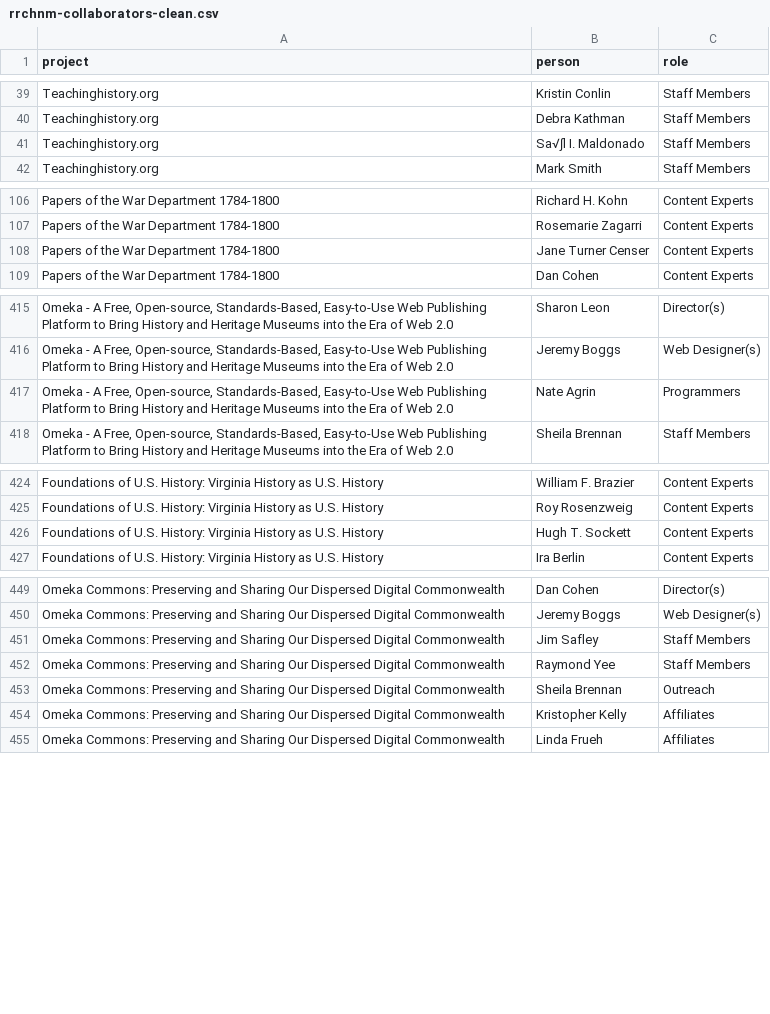
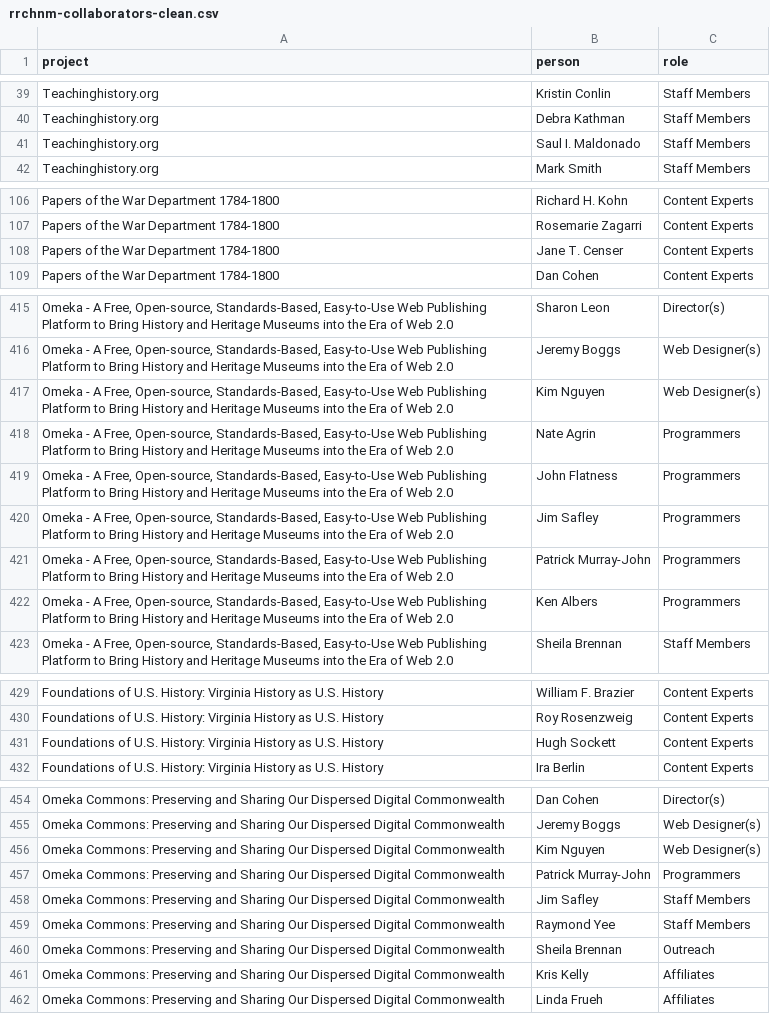
Before and after one commit to lmullen/rrchnm20-network, a CSV file: data/rrchnm-collaborators-clean.csv, drawn as a sheet; only a part is shown, gaps mark what is left out; addresses are those after the commit; the diff covers the shown part only; the diff names each change by its address in the sheet, - before the commit and + after, or states it on an @@ line.

Commit message:
adding revised clean data

```diff
--- a/data/rrchnm-collaborators-clean.csv
+++ b/data/rrchnm-collaborators-clean.csv
-B41 (person): Sa√∫l I. Maldonado
+B41 (person): Saul I. Maldonado
-B108 (person): Jane Turner Censer
+B108 (person): Jane T. Censer
+row 417: Omeka - A Free, Open-source, Standards-Based, Easy-to-Use Web Publishing Platform to Bring History and Heritage Museums into the Era of Web 2.0 | Kim Nguyen | Web Designer(s)
+row 419: Omeka - A Free, Open-source, Standards-Based, Easy-to-Use Web Publishing Platform to Bring History and Heritage Museums into the Era of Web 2.0 | John Flatness | Programmers
+row 420: Omeka - A Free, Open-source, Standards-Based, Easy-to-Use Web Publishing Platform to Bring History and Heritage Museums into the Era of Web 2.0 | Jim Safley | Programmers
+row 421: Omeka - A Free, Open-source, Standards-Based, Easy-to-Use Web Publishing Platform to Bring History and Heritage Museums into the Era of Web 2.0 | Patrick Murray-John | Programmers
+row 422: Omeka - A Free, Open-source, Standards-Based, Easy-to-Use Web Publishing Platform to Bring History and Heritage Museums into the Era of Web 2.0 | Ken Albers | Programmers
-B431 (person): Hugh T. Sockett
+B431 (person): Hugh Sockett
+row 456: Omeka Commons: Preserving and Sharing Our Dispersed Digital Commonwealth | Kim Nguyen | Web Designer(s)
+row 457: Omeka Commons: Preserving and Sharing Our Dispersed Digital Commonwealth | Patrick Murray-John | Programmers
-B461 (person): Kristopher Kelly
+B461 (person): Kris Kelly
```
Also changed, not shown: 4 edited cells elsewhere in this file.
